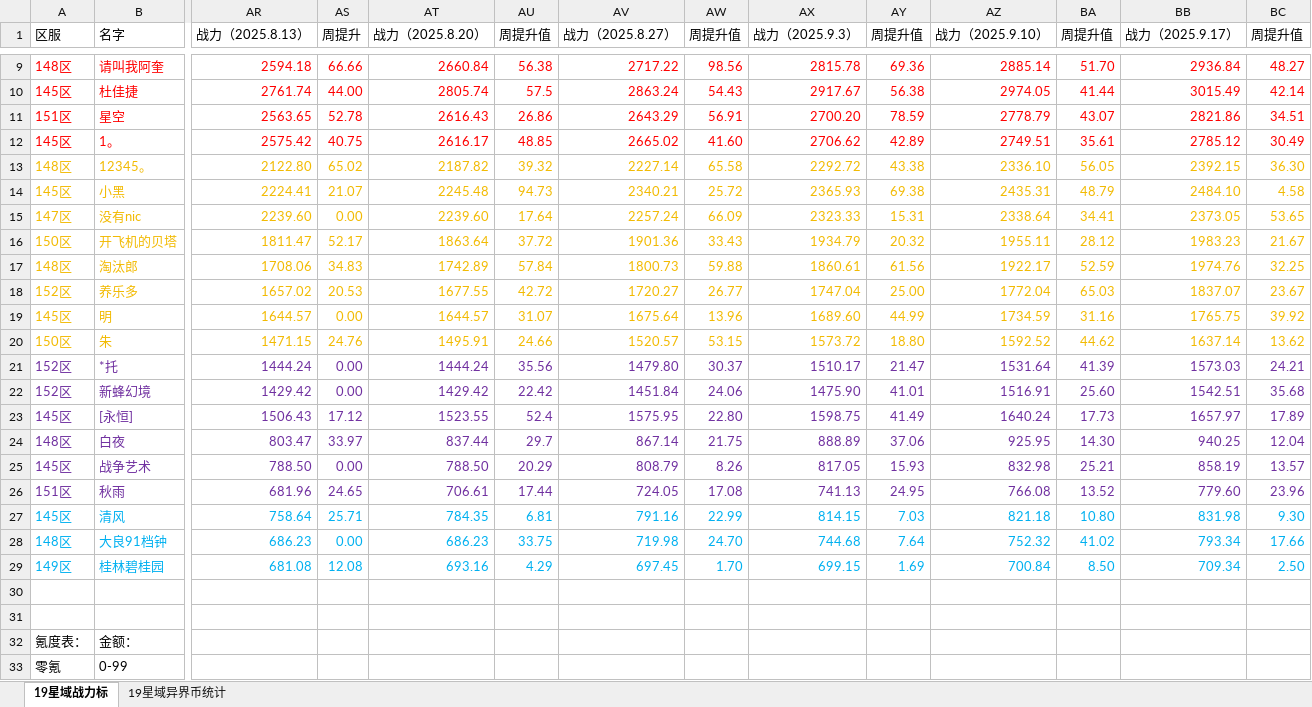
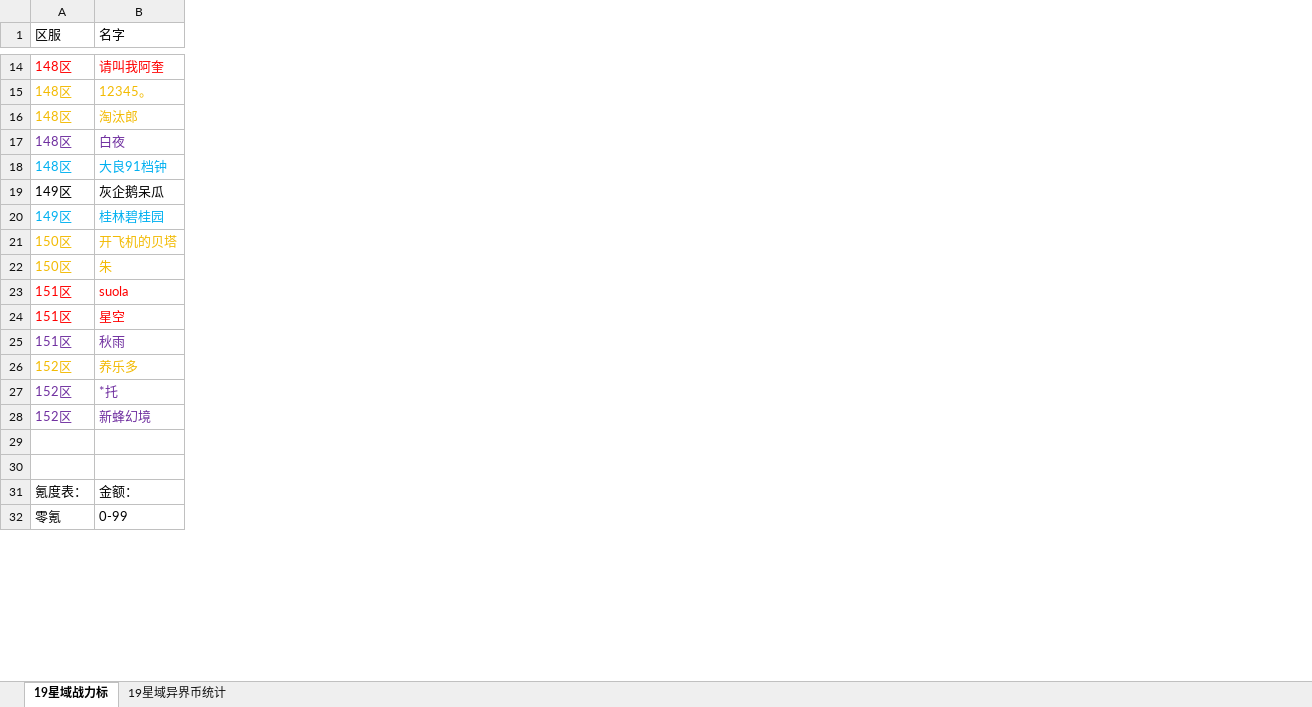
Before and after one commit to XTsuola/keyuanWeb, an Excel workbook: src/utils/sxsyzlzq/zzz_xingyuzhanli.xlsx, sheet 19星域战力标, drawn as a sheet; only a part is shown, gaps mark what is left out; values as stored, in another font and other column widths than the file's, no borders; removed rows and columns are numbered as before the commit, all else as after; rows hold the shown columns only; the diff covers the shown part only; the diff names each change by its address in the sheet, - before the commit and + after, or states it on an @@ line.

```diff
--- a/src/utils/sxsyzlzq/zzz_xingyuzhanli.xlsx (sheet 19星域战力标)
+++ b/src/utils/sxsyzlzq/zzz_xingyuzhanli.xlsx (sheet 19星域战力标)
@@ column AR (战力（2025.8.13）) hidden, row 9: 2594.18; row 13: 2122.80; row 16: 1811.47; row 18: 1657.02; rows 21-22: 1444.24 | 1429.42 @@
@@ column AS (周提升) hidden, row 9: 66.66; row 13: 65.02; row 16: 52.17; row 18: 20.53; rows 21-22: 0.00 | 0.00 @@
@@ column AT (战力（2025.8.20）) hidden, row 9: 2660.84; row 13: 2187.82; row 16: 1863.64; row 18: 1677.55; rows 21-22: 1444.24 | 1429.42 @@
@@ column AU (周提升值) hidden, row 9: 56.38; row 13: 39.32; row 16: 37.72; row 18: 42.72; rows 21-22: 35.56 | 22.42 @@
@@ column AV (战力（2025.8.27）) hidden, row 9: 2717.22; row 13: 2227.14; row 16: 1901.36; row 18: 1720.27; rows 21-22: 1479.80 | 1451.84 @@
@@ column AW (周提升值) hidden, row 9: 98.56; row 13: 65.58; row 16: 33.43; row 18: 26.77; rows 21-22: 30.37 | 24.06 @@
@@ column AX (战力（2025.9.3）) hidden, row 9: 2815.78; row 13: 2292.72; row 16: 1934.79; row 18: 1747.04; rows 21-22: 1510.17 | 1475.90 @@
@@ column AY (周提升值) hidden, row 9: 69.36; row 13: 43.38; row 16: 20.32; row 18: 25.00; rows 21-22: 21.47 | 41.01 @@
@@ column AZ (战力（2025.9.10）) hidden, row 9: 2885.14; row 13: 2336.10; row 16: 1955.11; row 18: 1772.04; rows 21-22: 1531.64 | 1516.91 @@
@@ column BA (周提升值) hidden, row 9: 51.70; row 13: 56.05; row 16: 28.12; row 18: 65.03; rows 21-22: 41.39 | 25.60 @@
@@ column BB (战力（2025.9.17）) hidden, row 9: 2936.84; row 13: 2392.15; row 16: 1983.23; row 18: 1837.07; rows 21-22: 1573.03 | 1542.51 @@
@@ column BC (周提升值) hidden, row 9: 48.27; row 13: 36.30; row 16: 21.67; row 18: 23.67; rows 21-22: 24.21 | 35.68 @@
-row 10: 145区 | 杜佳捷 | 2761.74 | 44.00 | 2805.74 | 57.5 | 2863.24 | 54.43 | 2917.67 | 56.38 | 2974.05 | 41.44 | 3015.49 | 42.14
-row 11: 151区 | 星空 | 2563.65 | 52.78 | 2616.43 | 26.86 | 2643.29 | 56.91 | 2700.20 | 78.59 | 2778.79 | 43.07 | 2821.86 | 34.51
@@ row 12 moved to row 5: 145区 @@
-row 14: 145区 | 小黑 | 2224.41 | 21.07 | 2245.48 | 94.73 | 2340.21 | 25.72 | 2365.93 | 69.38 | 2435.31 | 48.79 | 2484.10 | 4.58
-row 15: 147区 | 没有nic | 2239.60 | 0.00 | 2239.60 | 17.64 | 2257.24 | 66.09 | 2323.33 | 15.31 | 2338.64 | 34.41 | 2373.05 | 53.65
+row 16: 148区 | 淘汰郎
+row 17: 148区 | 白夜
+row 18: 148区 | 大良91档钟
+row 19: 149区 | 灰企鹅呆瓜
@@ row 29 moved to row 20: 149区 @@
-row 17: 148区 | 淘汰郎 | 1708.06 | 34.83 | 1742.89 | 57.84 | 1800.73 | 59.88 | 1860.61 | 61.56 | 1922.17 | 52.59 | 1974.76 | 32.25
+row 22: 150区 | 朱
+row 23: 151区 | suola
+row 24: 151区 | 星空
+row 25: 151区 | 秋雨
-row 19: 145区 | 明 | 1644.57 | 0.00 | 1644.57 | 31.07 | 1675.64 | 13.96 | 1689.60 | 44.99 | 1734.59 | 31.16 | 1765.75 | 39.92
-row 20: 150区 | 朱 | 1471.15 | 24.76 | 1495.91 | 24.66 | 1520.57 | 53.15 | 1573.72 | 18.80 | 1592.52 | 44.62 | 1637.14 | 13.62
@@ row 23 moved to row 8: 145区 @@
-row 24: 148区 | 白夜 | 803.47 | 33.97 | 837.44 | 29.7 | 867.14 | 21.75 | 888.89 | 37.06 | 925.95 | 14.30 | 940.25 | 12.04
-row 25: 145区 | 战争艺术 | 788.50 | 0.00 | 788.50 | 20.29 | 808.79 | 8.26 | 817.05 | 15.93 | 832.98 | 25.21 | 858.19 | 13.57
-row 26: 151区 | 秋雨 | 681.96 | 24.65 | 706.61 | 17.44 | 724.05 | 17.08 | 741.13 | 24.95 | 766.08 | 13.52 | 779.60 | 23.96
-row 27: 145区 | 清风 | 758.64 | 25.71 | 784.35 | 6.81 | 791.16 | 22.99 | 814.15 | 7.03 | 821.18 | 10.80 | 831.98 | 9.30
-row 28: 148区 | 大良91档钟 | 686.23 | 0.00 | 686.23 | 33.75 | 719.98 | 24.70 | 744.68 | 7.64 | 752.32 | 41.02 | 793.34 | 17.66
```
Also changed, not shown: 8 added rows, 5 removed rows, 3 added columns, 61 removed columns and 4 edited cells elsewhere in this sheet, formulas that keep their value, hidden cells, src/utils/sxsyzlzq/friends/hezhongshan/zz_jiaozhu_level.xlsx, 13 other files.
